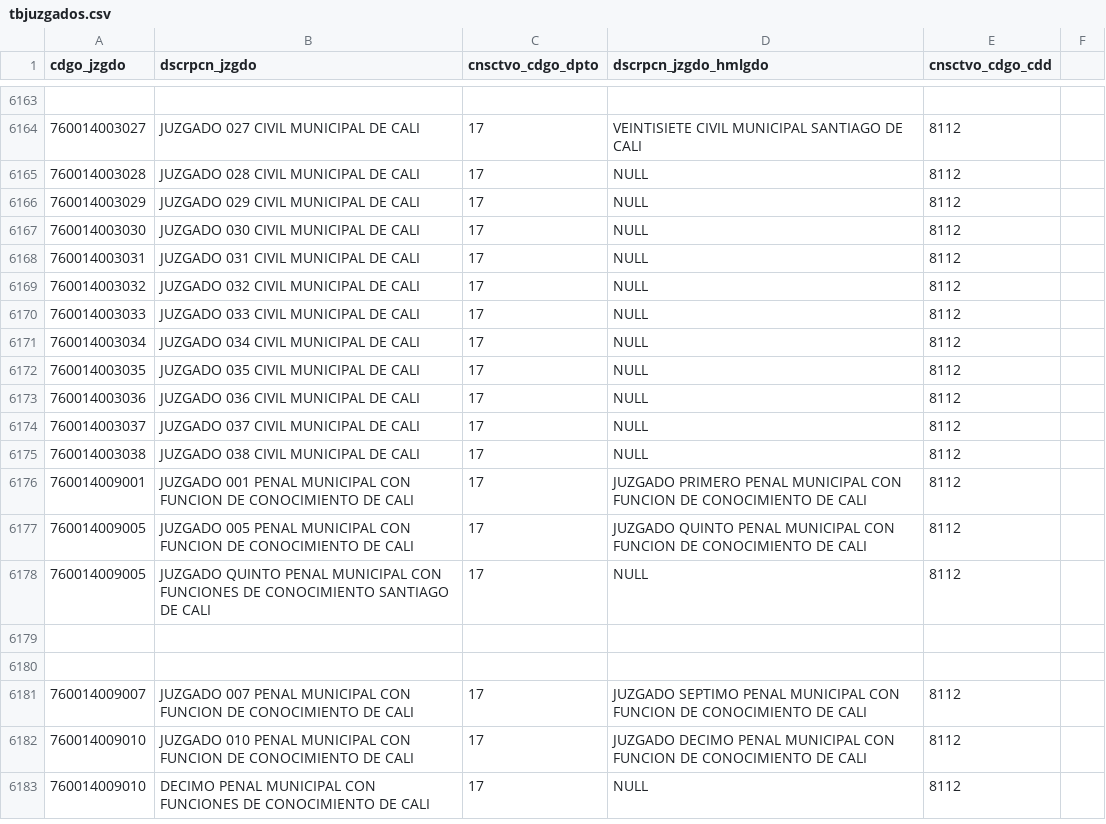
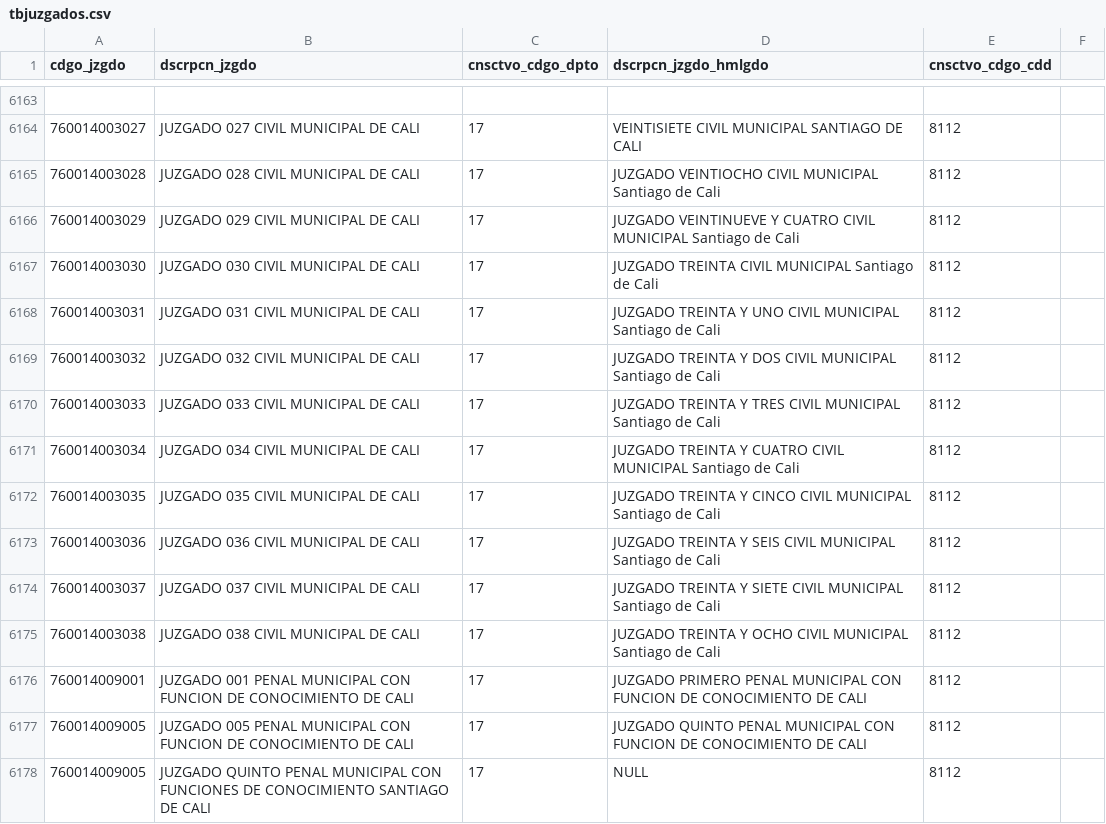
Before and after one commit to zemogesfera/Modulo_ProcesadorLocalPy, a CSV file: tbjuzgados.csv, drawn as a sheet; only a part is shown, gaps mark what is left out; the shorter side is filled out with more unchanged rows.

```diff
--- a/tbjuzgados.csv
+++ b/tbjuzgados.csv
@@ -6164,13 +6164,13 @@ cdgo_jzgdo,dscrpcn_jzgdo,cnsctvo_cdgo_dpto,dscrpcn_jzgdo_hmlgdo,cnsctvo_cdgo_cdd
 760014003027,JUZGADO 027 CIVIL MUNICIPAL DE CALI ,17,VEINTISIETE CIVIL MUNICIPAL SANTIAGO DE CALI,8112,
-760014003028,JUZGADO 028 CIVIL MUNICIPAL DE CALI ,17,NULL,8112,
-760014003029,JUZGADO 029 CIVIL MUNICIPAL DE CALI ,17,NULL,8112,
-760014003030,JUZGADO 030 CIVIL MUNICIPAL DE CALI ,17,NULL,8112,
-760014003031,JUZGADO 031 CIVIL MUNICIPAL DE CALI ,17,NULL,8112,
-760014003032,JUZGADO 032 CIVIL MUNICIPAL DE CALI ,17,NULL,8112,
-760014003033,JUZGADO 033 CIVIL MUNICIPAL DE CALI ,17,NULL,8112,
-760014003034,JUZGADO 034 CIVIL MUNICIPAL DE CALI ,17,NULL,8112,
-760014003035,JUZGADO 035 CIVIL MUNICIPAL DE CALI ,17,NULL,8112,
-760014003036,JUZGADO 036 CIVIL MUNICIPAL DE CALI ,17,NULL,8112,
-760014003037,JUZGADO 037 CIVIL MUNICIPAL DE CALI ,17,NULL,8112,
-760014003038,JUZGADO 038 CIVIL MUNICIPAL DE CALI,17,NULL,8112,
+760014003028,JUZGADO 028 CIVIL MUNICIPAL DE CALI ,17,JUZGADO VEINTIOCHO CIVIL MUNICIPAL Santiago de Cali,8112,
+760014003029,JUZGADO 029 CIVIL MUNICIPAL DE CALI ,17,JUZGADO VEINTINUEVE Y CUATRO CIVIL MUNICIPAL Santiago de Cali,8112,
+760014003030,JUZGADO 030 CIVIL MUNICIPAL DE CALI ,17,JUZGADO TREINTA CIVIL MUNICIPAL Santiago de Cali,8112,
+760014003031,JUZGADO 031 CIVIL MUNICIPAL DE CALI ,17,JUZGADO TREINTA Y UNO CIVIL MUNICIPAL Santiago de Cali,8112,
+760014003032,JUZGADO 032 CIVIL MUNICIPAL DE CALI ,17,JUZGADO TREINTA Y DOS CIVIL MUNICIPAL Santiago de Cali,8112,
+760014003033,JUZGADO 033 CIVIL MUNICIPAL DE CALI ,17,JUZGADO TREINTA Y TRES CIVIL MUNICIPAL Santiago de Cali,8112,
+760014003034,JUZGADO 034 CIVIL MUNICIPAL DE CALI ,17,JUZGADO TREINTA Y CUATRO CIVIL MUNICIPAL Santiago de Cali,8112,
+760014003035,JUZGADO 035 CIVIL MUNICIPAL DE CALI ,17,JUZGADO TREINTA Y CINCO CIVIL MUNICIPAL Santiago de Cali,8112,
+760014003036,JUZGADO 036 CIVIL MUNICIPAL DE CALI ,17,JUZGADO TREINTA Y SEIS CIVIL MUNICIPAL Santiago de Cali,8112,
+760014003037,JUZGADO 037 CIVIL MUNICIPAL DE CALI ,17,JUZGADO TREINTA Y SIETE CIVIL MUNICIPAL Santiago de Cali,8112,
+760014003038,JUZGADO 038 CIVIL MUNICIPAL DE CALI,17,JUZGADO TREINTA Y OCHO CIVIL MUNICIPAL Santiago de Cali,8112,
 760014009001,JUZGADO 001 PENAL MUNICIPAL CON FUNCION DE CONOCIMIENTO DE CALI ,17,JUZGADO PRIMERO PENAL MUNICIPAL CON FUNCION DE CONOCIMIENTO DE CALI ,8112,
```
Also changed, not shown: 2 other files.
